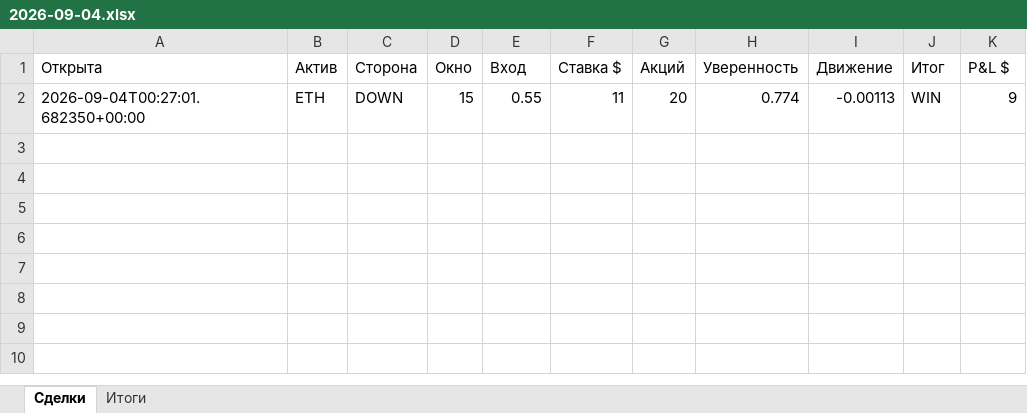
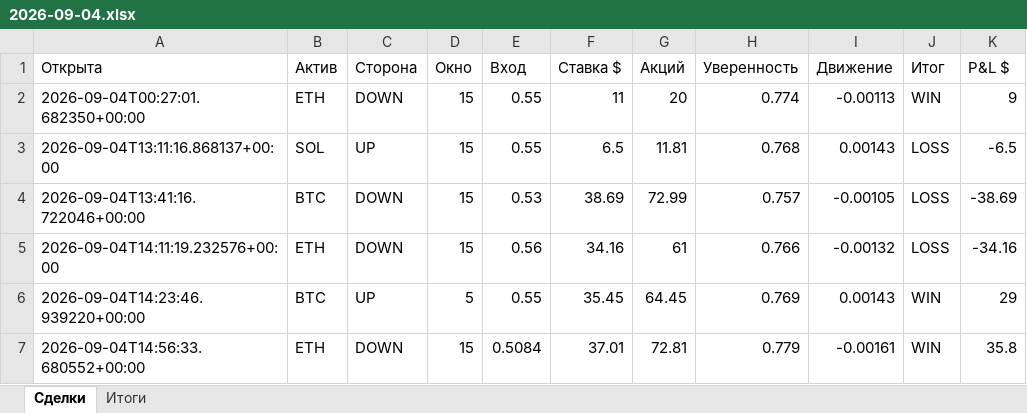
Before and after one commit to n85t594ht5-creator/polybot, an Excel workbook: reports/2026-09-04.xlsx, sheet Сделки, drawn as a sheet; values as stored, in another font and other column widths than the file's, no borders; the diff names each change by its address in the sheet, - before the commit and + after, or states it on an @@ line.

```diff
--- a/reports/2026-09-04.xlsx (sheet Сделки)
+++ b/reports/2026-09-04.xlsx (sheet Сделки)
+row 3: 2026-09-04T13:11:16.868137+00:00 | SOL | UP | 15 | 0.55 | 6.5 | 11.81 | 0.768 | 0.00143 | LOSS | -6.5
+row 4: 2026-09-04T13:41:16.722046+00:00 | BTC | DOWN | 15 | 0.53 | 38.69 | 72.99 | 0.757 | -0.00105 | LOSS | -38.69
+row 5: 2026-09-04T14:11:19.232576+00:00 | ETH | DOWN | 15 | 0.56 | 34.16 | 61 | 0.766 | -0.00132 | LOSS | -34.16
+row 6: 2026-09-04T14:23:46.939220+00:00 | BTC | UP | 5 | 0.55 | 35.45 | 64.45 | 0.769 | 0.00143 | WIN | 29
+row 7: 2026-09-04T14:56:33.680552+00:00 | ETH | DOWN | 15 | 0.5084 | 37.01 | 72.81 | 0.779 | -0.00161 | WIN | 35.8
```
Also changed, not shown: sheet Итоги, reports/2026-09-03.xlsx, 5 other files.
